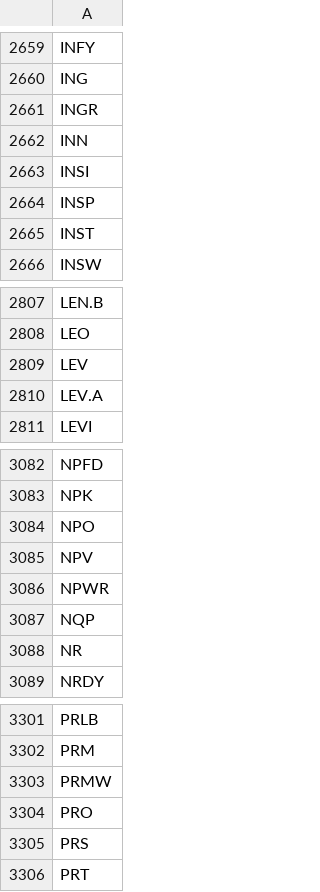
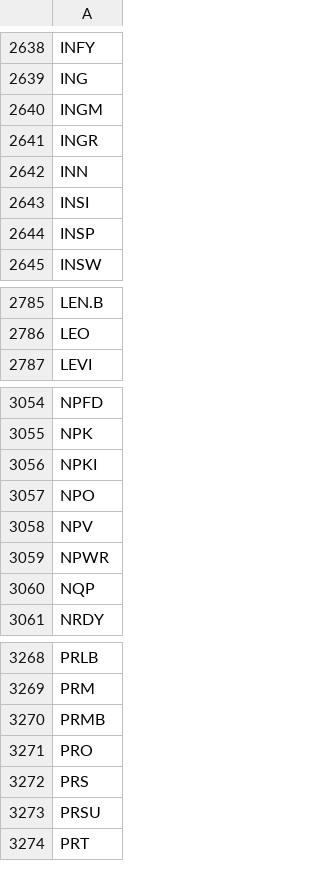
Before and after one commit to lesterholsterr/stockle, a CSV file: backend/scripts/universe.csv, drawn as a sheet; only a part is shown, gaps mark what is left out; the diff covers the shown part only.

```diff
--- a/backend/scripts/universe.csv
+++ b/backend/scripts/universe.csv
@@ -2660,2 +2639,3 @@ INFY
 ING
+INGM
 INGR
@@ -2664,3 +2644,2 @@ INSI
 INSP
-INST
 INSW
@@ -2808,4 +2786,2 @@ LEN.B
 LEO
-LEV
-LEV.A
 LEVI
@@ -3083,2 +3055,3 @@ NPFD
 NPK
+NPKI
 NPO
@@ -3087,3 +3060,2 @@ NPWR
 NQP
-NR
 NRDY
@@ -3302,5 +3269,6 @@ PRLB
 PRM
-PRMW
+PRMB
 PRO
 PRS
+PRSU
 PRT
```
Also changed, not shown: 33 added rows, 74 removed rows, 6 moved rows and 2 edited cells elsewhere in this file, 24 other files.
